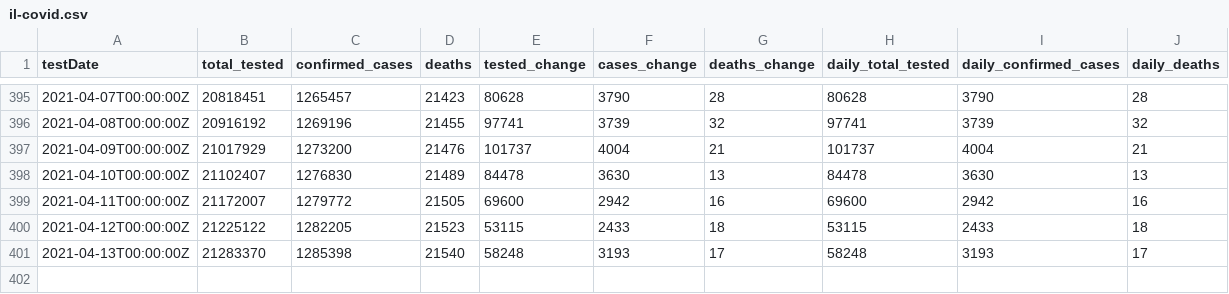
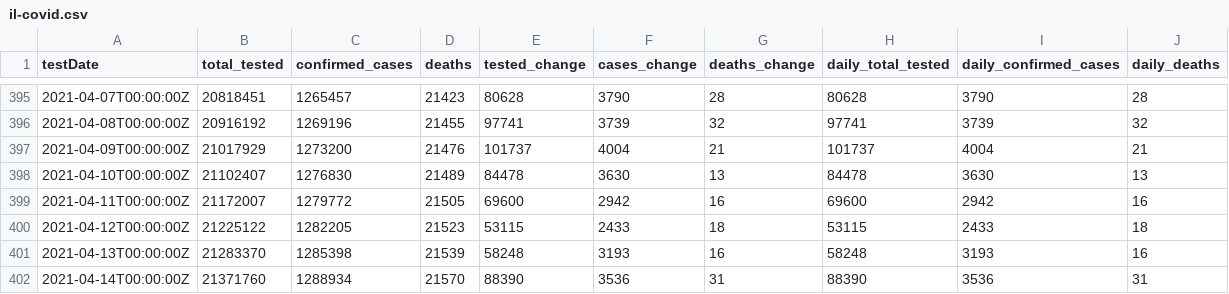
Before and after one commit to cbgoodman/il-covid19, a CSV file: il-covid.csv, drawn as a sheet; only a part is shown, gaps mark what is left out.

```diff
--- a/il-covid.csv
+++ b/il-covid.csv
@@ -400,2 +400,3 @@ testDate,total_tested,confirmed_cases,deaths,tested_change,cases_change,deaths_c
 2021-04-12T00:00:00Z,21225122,1282205,21523,53115,2433,18,53115,2433,18
-2021-04-13T00:00:00Z,21283370,1285398,21540,58248,3193,17,58248,3193,17
+2021-04-13T00:00:00Z,21283370,1285398,21539,58248,3193,16,58248,3193,16
+2021-04-14T00:00:00Z,21371760,1288934,21570,88390,3536,31,88390,3536,31
```
Also changed, not shown: 17 other files.
